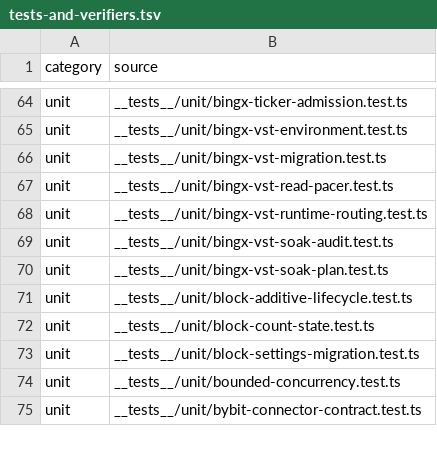
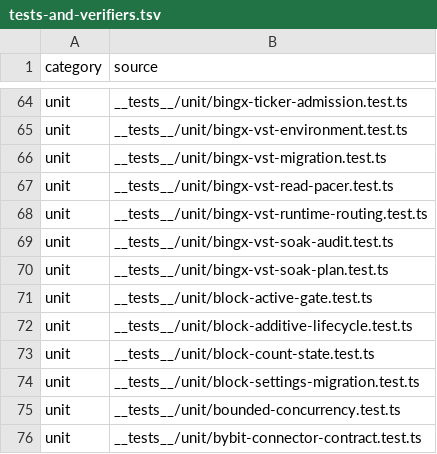
Before and after one commit to mxssnx-creator/CTS-K-N, a TSV file: docs/recreation/manifests/tests-and-verifiers.tsv, drawn as a sheet; only a part is shown, gaps mark what is left out.

```diff
--- a/docs/recreation/manifests/tests-and-verifiers.tsv
+++ b/docs/recreation/manifests/tests-and-verifiers.tsv
@@ -70,2 +70,3 @@ unit	__tests__/unit/bingx-vst-soak-audit.test.ts
 unit	__tests__/unit/bingx-vst-soak-plan.test.ts
+unit	__tests__/unit/block-active-gate.test.ts
 unit	__tests__/unit/block-additive-lifecycle.test.ts
```
Also changed, not shown: docs/recreation/manifests/project-files.tsv, 7 other files.
